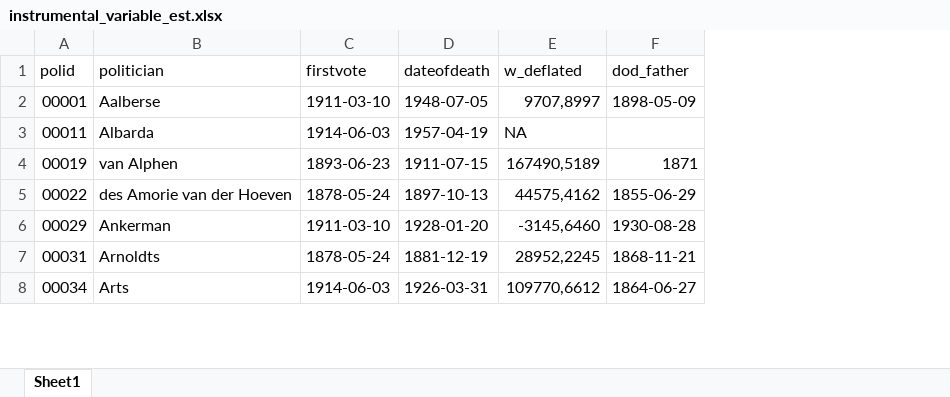
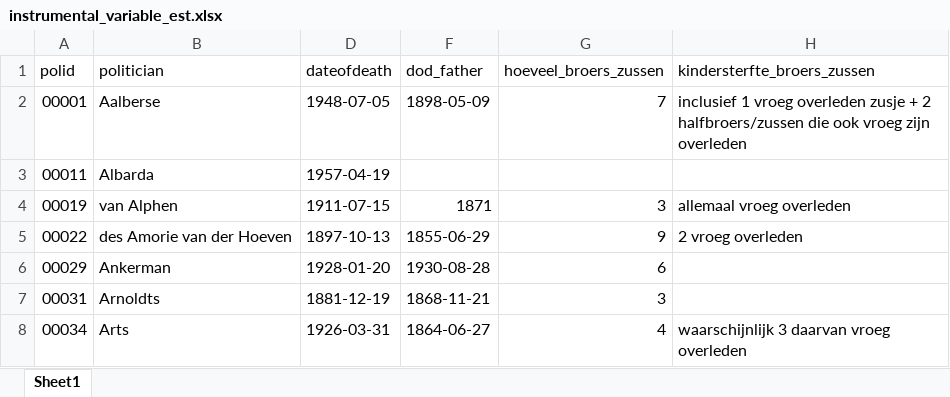
Before and after one commit to basm92/polelite_votingbehavior, an Excel workbook: data/polid_data/instrumental_variable_est.xlsx, sheet Sheet1, drawn as a sheet; only a part is shown; values as stored, in another font and other column widths than the file's, no cell formats; charts and pictures not drawn; removed rows and columns are numbered as before the commit, all else as after; the diff covers the shown part only; the diff names each change by its address in the sheet, - before the commit and + after, or states it on an @@ line.

Commit message:
add new data file with no. of children

```diff
--- a/data/polid_data/instrumental_variable_est.xlsx (sheet Sheet1)
+++ b/data/polid_data/instrumental_variable_est.xlsx (sheet Sheet1)
@@ column C (firstvote) hidden, rows 2-8: 1911-03-10 | 1914-06-03 | 1893-06-23 | 1878-05-24 | 1911-03-10 | 1878-05-24 | 1914-06-03 @@
@@ column E (w_deflated) hidden, rows 2-8: 9707,8997 | NA | 167490,5189 | 44575,4162 | -3145,6460 | 28952,2245 | 109770,6612 @@
+column G (hoeveel_broers_zussen), rows 2-8: 7 |  | 3 | 9 | 6 | 3 | 4
+column H (kindersterfte_broers_zussen), rows 2-8: inclusief 1 vroeg overleden zusje + 2 halfbroers/zussen die ook vroeg zijn overleden |  | allemaal vroeg overleden | 2 vroeg overleden |  |  | waarschijnlijk 3 daarvan vroeg overleden
```
Also changed, not shown: 22 edited cells elsewhere in this sheet, cell formats.
